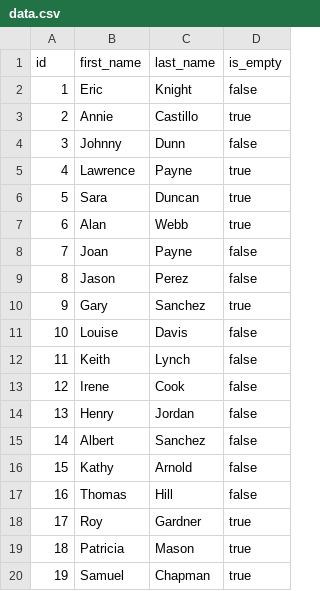
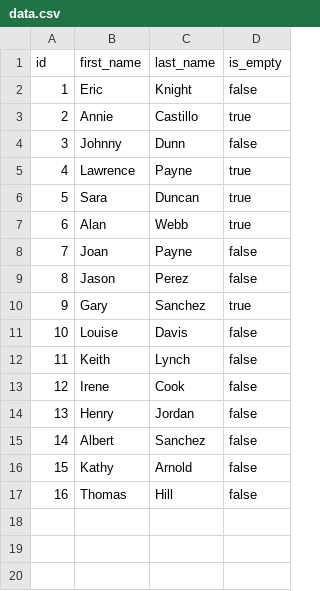
Before and after one commit to GDoval/tp_laboratorio_1, a CSV file: ArrayList/data.csv, drawn as a sheet; the diff names each change by its address in the sheet, - before the commit and + after, or states it on an @@ line.

```diff
--- a/ArrayList/data.csv
+++ b/ArrayList/data.csv
-row 18: 17 | Roy | Gardner | true
-row 19: 18 | Patricia | Mason | true
-row 20: 19 | Samuel | Chapman | true
```
Also changed, not shown: 7 other files.
